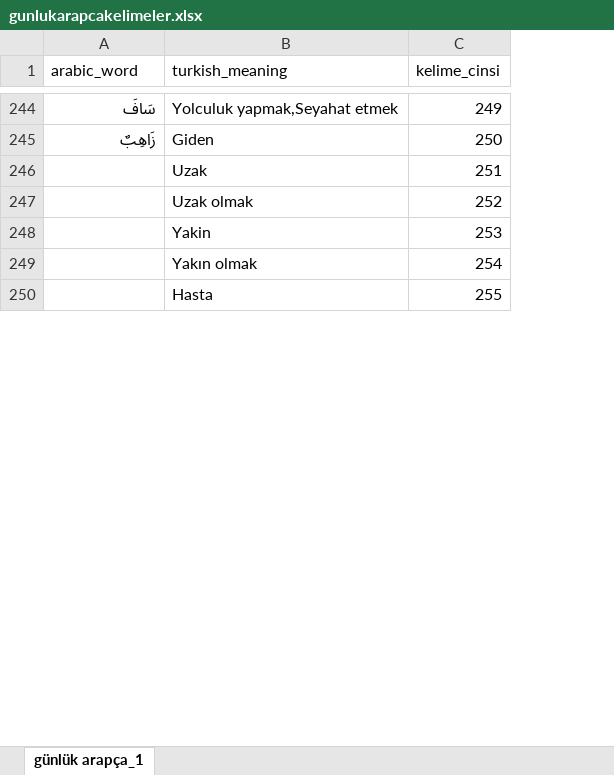
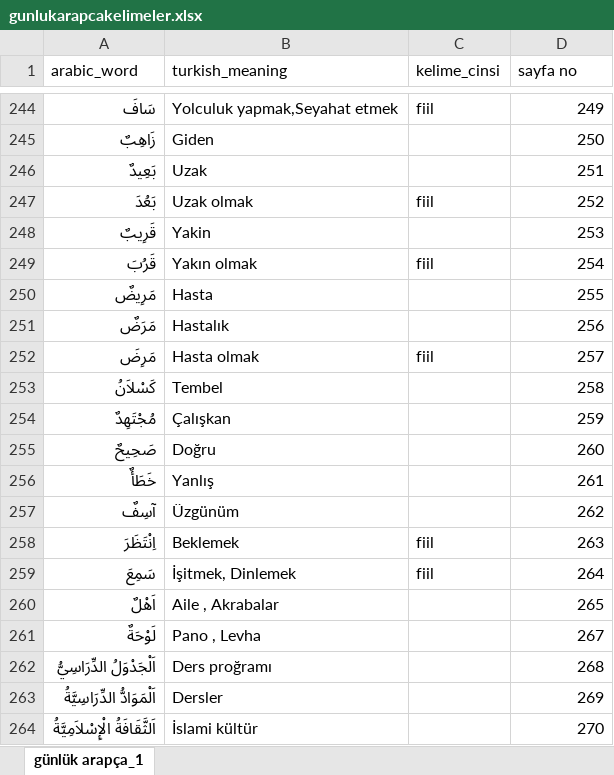
Before and after one commit to YZOKUMUS/ARABIC, an Excel workbook: gunlukarapcakelimeler.xlsx, sheet günlük arapça_1, drawn as a sheet; only a part is shown, gaps mark what is left out; values as stored, in another font and other column widths than the file's, no cell formats; addresses are those after the commit; the diff covers the shown part only; the diff names each change by its address in the sheet, - before the commit and + after, or states it on an @@ line.

```diff
--- a/gunlukarapcakelimeler.xlsx (sheet günlük arapça_1)
+++ b/gunlukarapcakelimeler.xlsx (sheet günlük arapça_1)
+column C (kelime_cinsi), rows 244-249: fiil |  |  | fiil |  | fiil
-D1: kelime_cinsi
+D1: sayfa no
-A246 (arabic_word): (empty)
+A246 (arabic_word): بَعِيدٌ
-A247 (arabic_word): (empty)
+A247 (arabic_word): بَعُدَ
-A248 (arabic_word): (empty)
+A248 (arabic_word): قَرِيبٌ
-A249 (arabic_word): (empty)
+A249 (arabic_word): قَرُبَ
-A250 (arabic_word): (empty)
+A250 (arabic_word): مَرِيضٌ
+row 251: مَرَضٌ | Hastalık |  | 256
+row 252: مَرِضَ | Hasta olmak | fiil | 257
+row 253: كَسْلاَنُ | Tembel |  | 258
+row 254: مُجْتَهِدٌ | Çalışkan |  | 259
+row 255: صَحِيحٌ | Doğru |  | 260
+row 256: خَطَأٌ | Yanlış |  | 261
+row 257: آسِفٌ | Üzgünüm |  | 262
+row 258: اِنْتَظَرَ | Beklemek | fiil | 263
+row 259: سَمِعَ | İşitmek, Dinlemek | fiil | 264
+row 260: اَهْلٌ | Aile , Akrabalar |  | 265
+row 261: لَوْحَةٌ | Pano , Levha |  | 267
+row 262: اَلْجَدْوَلُ الدِّرَاسِيُّ | Ders proğramı |  | 268
+row 263: اَلْمَوَادُّ الدِّرَاسِيَّةُ | Dersler |  | 269
+row 264: اَلثَّقَافَةُ الْإِسْلاَمِيَّةُ | İslami kültür |  | 270
```
Also changed, not shown: 83 added rows and 1 edited cell elsewhere in this sheet, cell formats, 57 other files.
